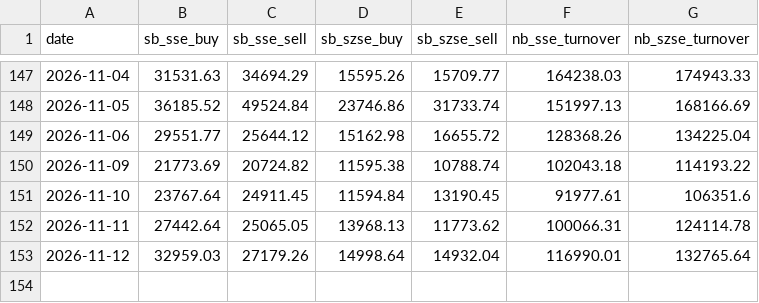
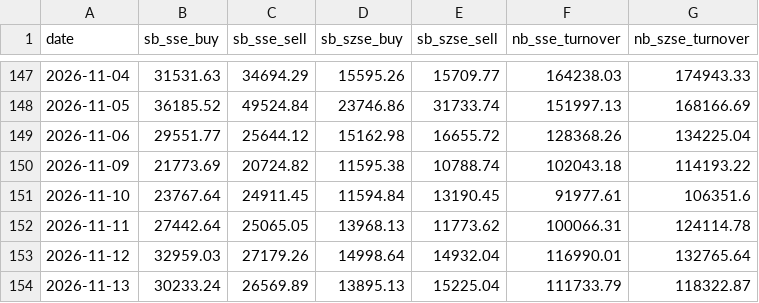
Before and after one commit to ebenezer61/ebenezer61.github.io, a CSV file: tools/macro/cache/hk_connect.csv, drawn as a sheet; only a part is shown, gaps mark what is left out.

```diff
--- a/tools/macro/cache/hk_connect.csv
+++ b/tools/macro/cache/hk_connect.csv
@@ -153 +153,2 @@ date,sb_sse_buy,sb_sse_sell,sb_szse_buy,sb_szse_sell,nb_sse_turnover,nb_szse_tur
 2026-11-12,32959.03,27179.26,14998.64,14932.04,116990.01,132765.64
+2026-11-13,30233.24,26569.89,13895.13,15225.04,111733.79,118322.87
```
Also changed, not shown: tools/macro/cache/tw_margin.csv, tools/macro/cache/tw_tpex.csv, 7 other files.
